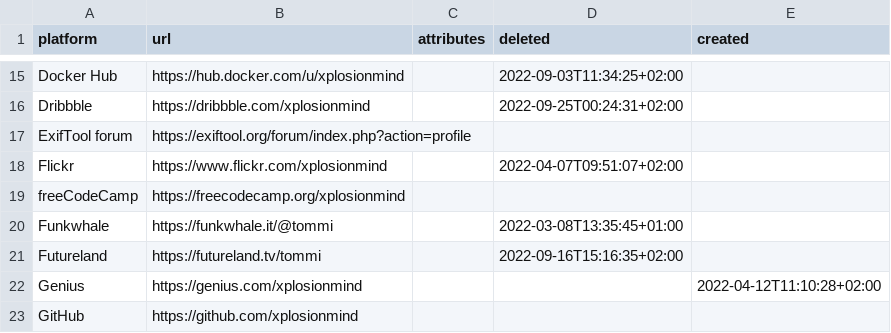
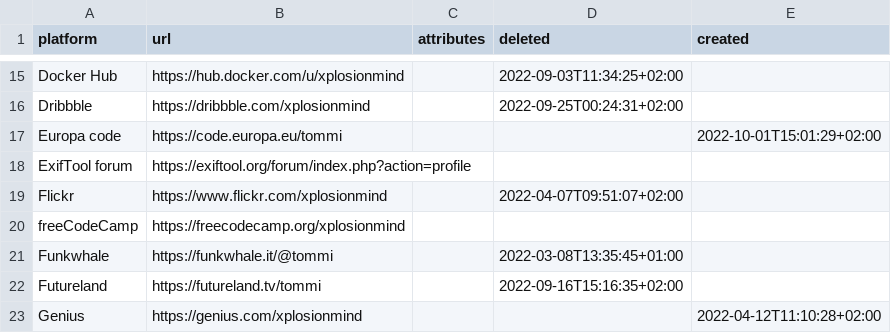
Before and after one commit to xplosionmind/tommi.space, a CSV file: data/accounts.csv, drawn as a sheet; only a part is shown, gaps mark what is left out; the shorter side is filled out with more unchanged rows.

```diff
--- a/data/accounts.csv
+++ b/data/accounts.csv
@@ -16,2 +16,3 @@ Docker Hub,https://hub.docker.com/u/xplosionmind,,2022-09-03T11:34:25+02:00,
 Dribbble,https://dribbble.com/xplosionmind,,2022-09-25T00:24:31+02:00,
+Europa code,https://code.europa.eu/tommi,,,2022-10-01T15:01:29+02:00
 ExifTool forum,https://exiftool.org/forum/index.php?action=profile,,,
```
Also changed, not shown: data/places.csv, 5 other files.
